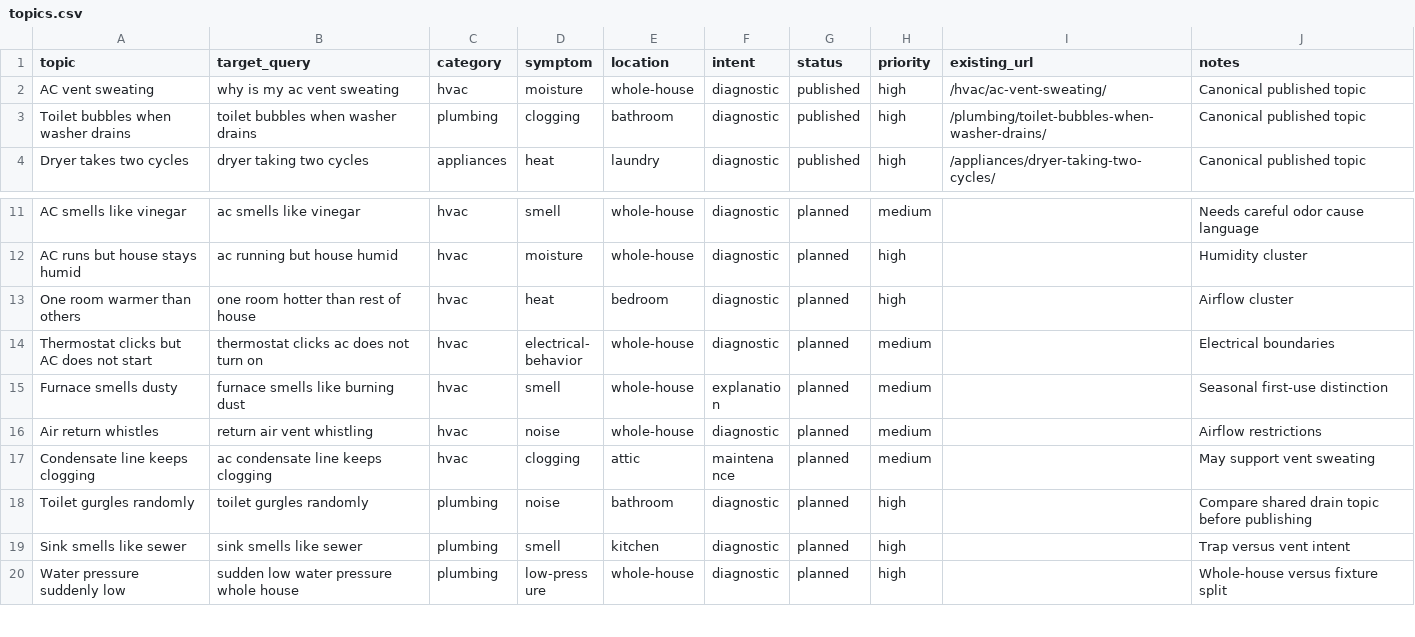
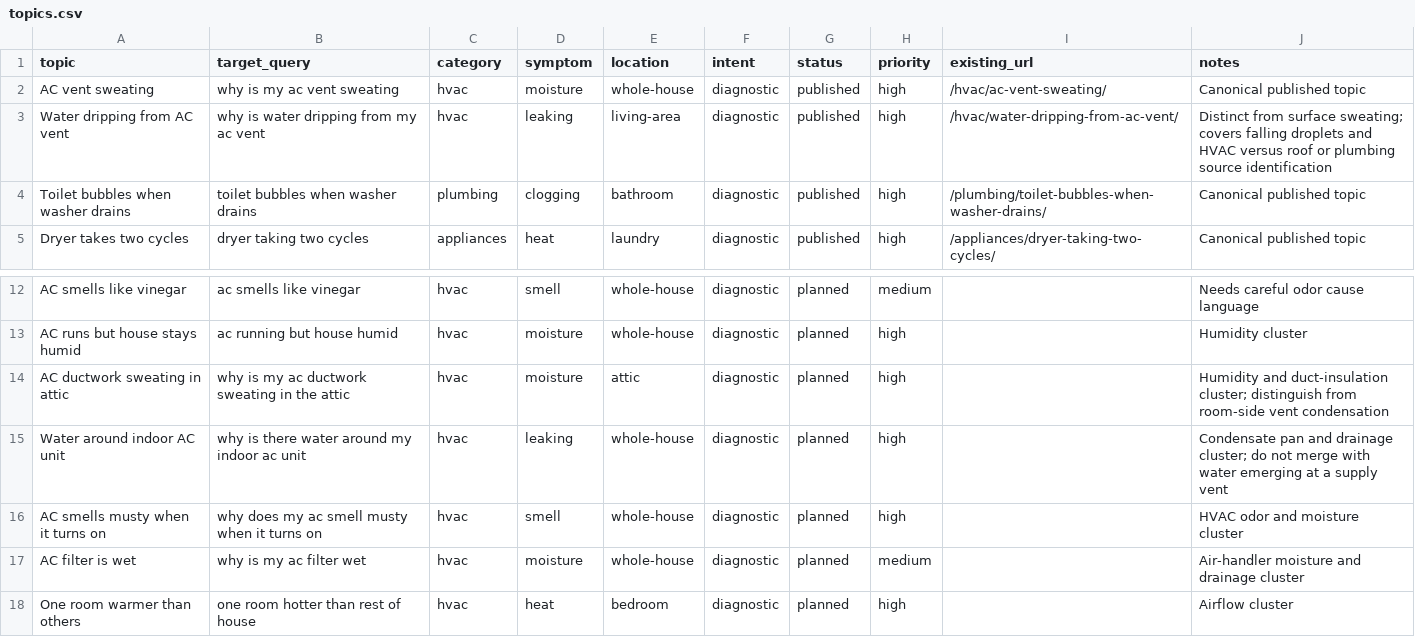
Before and after one commit to gageg123-de/housewise, a CSV file: content/topics.csv, drawn as a sheet; only a part is shown, gaps mark what is left out; the shorter side is filled out with more unchanged rows; the diff names each change by its address in the sheet, - before the commit and + after, or states it on an @@ line.

Commit message:
feat: add AC vent dripping guide

```diff
--- a/content/topics.csv
+++ b/content/topics.csv
+row 3: Water dripping from AC vent | why is water dripping from my ac vent | hvac | leaking | living-area | diagnostic | published | high | /hvac/water-dripping-from-ac-vent/ | Distinct from surface sweating; covers falling droplets and HVAC versus roof or plumbing source identification
+row 14: AC ductwork sweating in attic | why is my ac ductwork sweating in the attic | hvac | moisture | attic | diagnostic | planned | high |  | Humidity and duct-insulation cluster; distinguish from room-side vent condensation
+row 15: Water around indoor AC unit | why is there water around my indoor ac unit | hvac | leaking | whole-house | diagnostic | planned | high |  | Condensate pan and drainage cluster; do not merge with water emerging at a supply vent
+row 16: AC smells musty when it turns on | why does my ac smell musty when it turns on | hvac | smell | whole-house | diagnostic | planned | high |  | HVAC odor and moisture cluster
+row 17: AC filter is wet | why is my ac filter wet | hvac | moisture | whole-house | diagnostic | planned | medium |  | Air-handler moisture and drainage cluster
```
Also changed, not shown: 7 other files.
